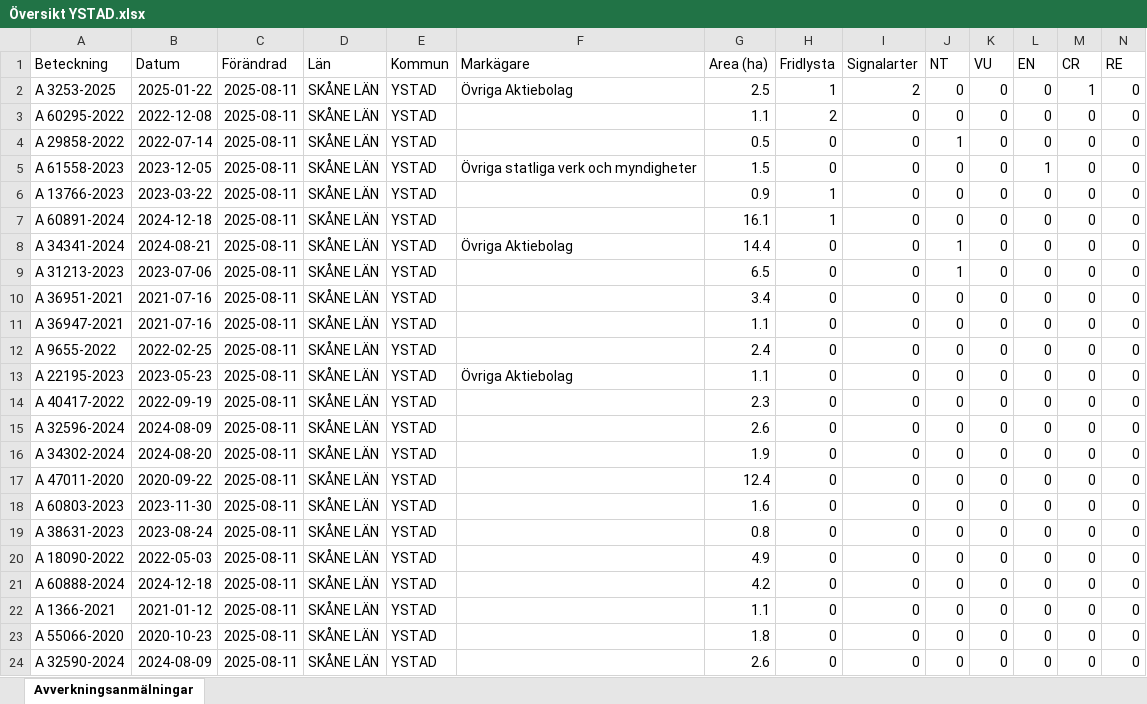
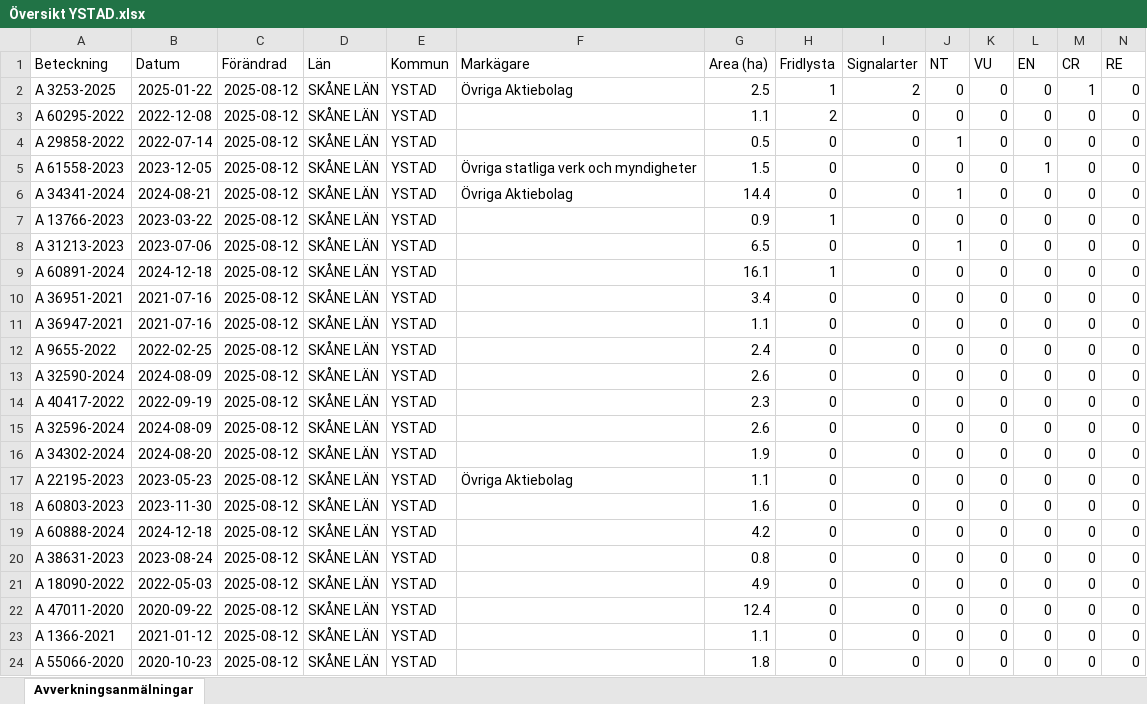
Before and after one commit to klasma/Logging_1286, an Excel workbook: Översikt YSTAD.xlsx, sheet Avverkningsanmälningar, drawn as a sheet; only a part is shown; values as stored, in another font and other column widths than the file's, no borders; removed rows and columns are numbered as before the commit, all else as after; rows hold the shown columns only; the diff names each change by its address in the sheet, - before the commit and + after, or states it on an @@ line.

```diff
--- a/Översikt YSTAD.xlsx (sheet Avverkningsanmälningar)
+++ b/Översikt YSTAD.xlsx (sheet Avverkningsanmälningar)
-C2:C5 (Förändrad): 2025-08-11
+C2:C5 (Förändrad): 2025-08-12
-row 6: A 13766-2023 | 2023-03-22 | 2025-08-11 | SKÅNE LÄN | YSTAD |  | 0.9 | 1 | 0 | 0 | 0 | 0 | 0 | 0
-row 7: A 60891-2024 | 2024-12-18 | 2025-08-11 | SKÅNE LÄN | YSTAD |  | 16.1 | 1 | 0 | 0 | 0 | 0 | 0 | 0
-C6 (Förändrad): 2025-08-11
+C6 (Förändrad): 2025-08-12
+row 7: A 13766-2023 | 2023-03-22 | 2025-08-12 | SKÅNE LÄN | YSTAD |  | 0.9 | 1 | 0 | 0 | 0 | 0 | 0 | 0
-C8 (Förändrad): 2025-08-11
+C8 (Förändrad): 2025-08-12
+row 9: A 60891-2024 | 2024-12-18 | 2025-08-12 | SKÅNE LÄN | YSTAD |  | 16.1 | 1 | 0 | 0 | 0 | 0 | 0 | 0
-C10:C18 (Förändrad): 2025-08-11
+C10:C18 (Förändrad): 2025-08-12
-A13 (Beteckning): A 22195-2023
+A13 (Beteckning): A 32590-2024
-B13 (Datum): 2023-05-23
+B13 (Datum): 2024-08-09
-F13 (Markägare): Övriga Aktiebolag
+F13 (Markägare): (empty)
-G13 (Area (ha)): 1.1
+G13 (Area (ha)): 2.6
-A17 (Beteckning): A 47011-2020
+A17 (Beteckning): A 22195-2023
-B17 (Datum): 2020-09-22
+B17 (Datum): 2023-05-23
-F17 (Markägare): (empty)
+F17 (Markägare): Övriga Aktiebolag
-G17 (Area (ha)): 12.4
+G17 (Area (ha)): 1.1
+row 19: A 60888-2024 | 2024-12-18 | 2025-08-12 | SKÅNE LÄN | YSTAD |  | 4.2 | 0 | 0 | 0 | 0 | 0 | 0 | 0
-C20:C24 (Förändrad): 2025-08-11
+C20:C24 (Förändrad): 2025-08-12
-A22 (Beteckning): A 60888-2024
+A22 (Beteckning): A 47011-2020
-B22 (Datum): 2024-12-18
+B22 (Datum): 2020-09-22
-G22 (Area (ha)): 4.2
+G22 (Area (ha)): 12.4
-row 24: A 32590-2024 | 2024-08-09 | 2025-08-11 | SKÅNE LÄN | YSTAD |  | 2.6 | 0 | 0 | 0 | 0 | 0 | 0 | 0
```
Also changed, not shown: artfynd/A 13766-2023 artfynd.xlsx, artfynd/A 29858-2022 artfynd.xlsx, 39 other files.
